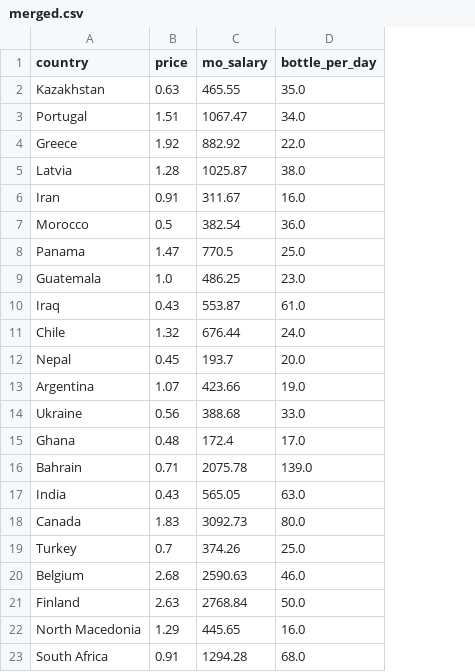
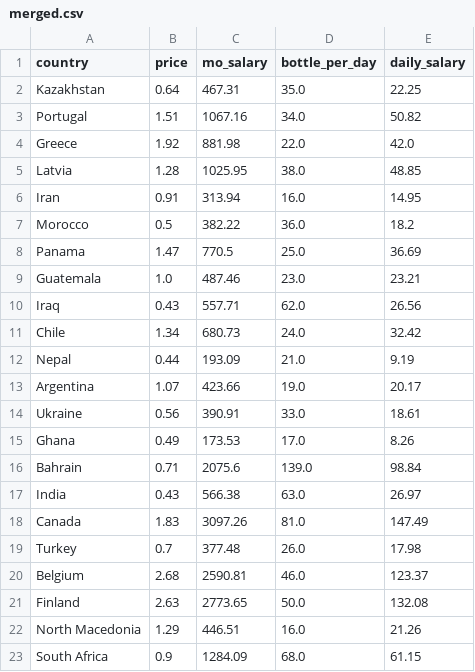
Before and after one commit to CynthiaTuData/coke-price-index, a CSV file: merged.csv, drawn as a sheet; only a part is shown; the diff covers the shown part only; the diff names each change by its address in the sheet, - before the commit and + after, or states it on an @@ line.

```diff
--- a/merged.csv
+++ b/merged.csv
+column E (daily_salary), rows 2-23: 22.25 | 50.82 | 42.0 | 48.85 | 14.95 | 18.2 | 36.69 | 23.21 | 26.56 | 32.42 | 9.19 | 20.17 | 18.61 | 8.26 | 98.84 | 26.97 | 147.49 | 17.98 | 123.37 | 132.08 | 21.26 | 61.15
-B2 (price): 0.63
+B2 (price): 0.64
-C2 (mo_salary): 465.55
+C2 (mo_salary): 467.31
-C3 (mo_salary): 1067.47
+C3 (mo_salary): 1067.16
-C4 (mo_salary): 882.92
+C4 (mo_salary): 881.98
-C5 (mo_salary): 1025.87
+C5 (mo_salary): 1025.95
-C6 (mo_salary): 311.67
+C6 (mo_salary): 313.94
-C7 (mo_salary): 382.54
+C7 (mo_salary): 382.22
-C9 (mo_salary): 486.25
+C9 (mo_salary): 487.46
-C10 (mo_salary): 553.87
+C10 (mo_salary): 557.71
-D10 (bottle_per_day): 61.0
+D10 (bottle_per_day): 62.0
-B11 (price): 1.32
+B11 (price): 1.34
-C11 (mo_salary): 676.44
+C11 (mo_salary): 680.73
-B12 (price): 0.45
+B12 (price): 0.44
-C12 (mo_salary): 193.7
+C12 (mo_salary): 193.09
-D12 (bottle_per_day): 20.0
+D12 (bottle_per_day): 21.0
-C14 (mo_salary): 388.68
+C14 (mo_salary): 390.91
-B15 (price): 0.48
+B15 (price): 0.49
-C15 (mo_salary): 172.4
+C15 (mo_salary): 173.53
-C16 (mo_salary): 2075.78
+C16 (mo_salary): 2075.6
-C17 (mo_salary): 565.05
+C17 (mo_salary): 566.38
-C18 (mo_salary): 3092.73
+C18 (mo_salary): 3097.26
-D18 (bottle_per_day): 80.0
+D18 (bottle_per_day): 81.0
-C19 (mo_salary): 374.26
+C19 (mo_salary): 377.48
-D19 (bottle_per_day): 25.0
+D19 (bottle_per_day): 26.0
-C20 (mo_salary): 2590.63
+C20 (mo_salary): 2590.81
-C21 (mo_salary): 2768.84
+C21 (mo_salary): 2773.65
-C22 (mo_salary): 445.65
+C22 (mo_salary): 446.51
-B23 (price): 0.91
+B23 (price): 0.9
-C23 (mo_salary): 1294.28
+C23 (mo_salary): 1284.09
```
Also changed, not shown: 1 added row, 1 removed row and 118 edited cells elsewhere in this file, 8 other files.
